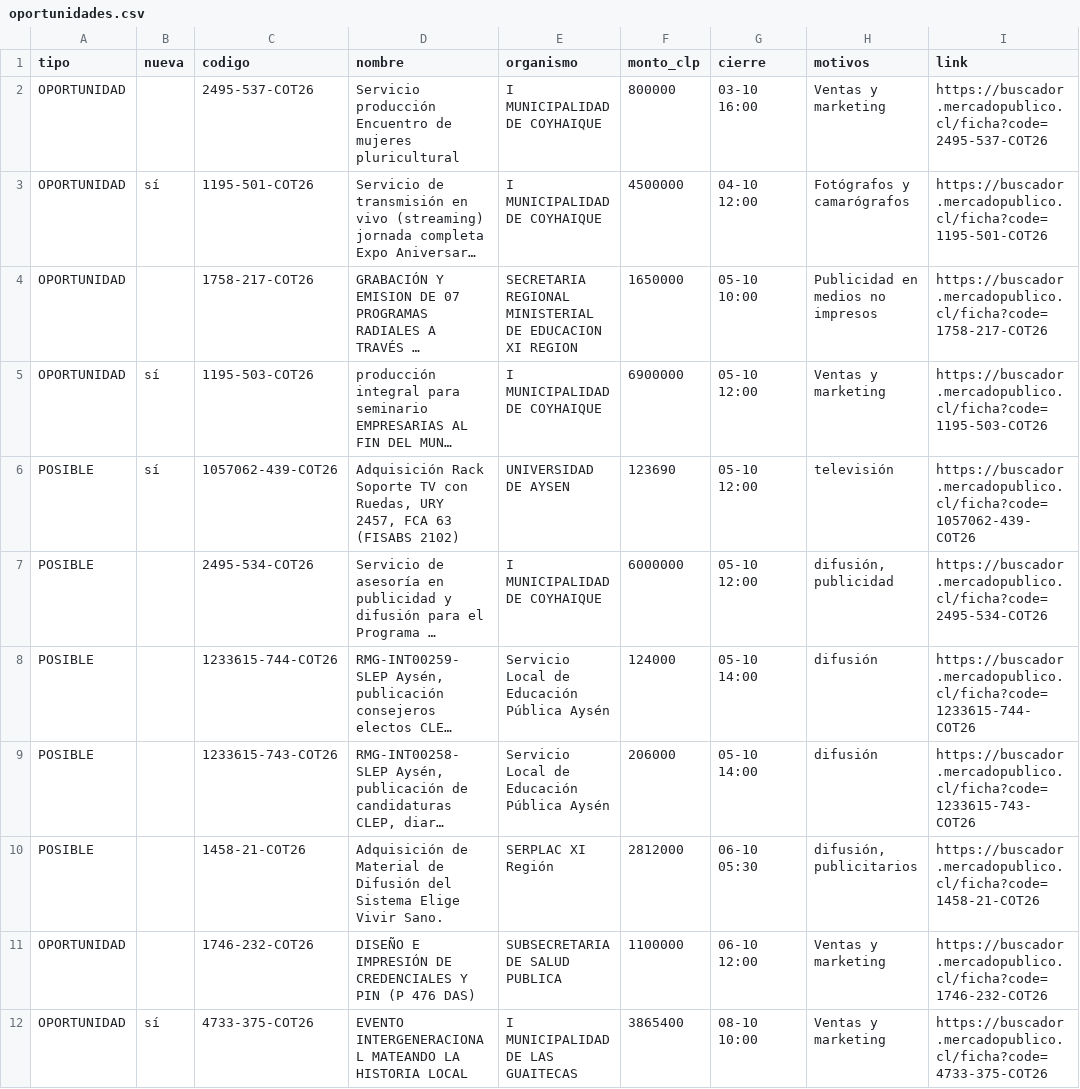
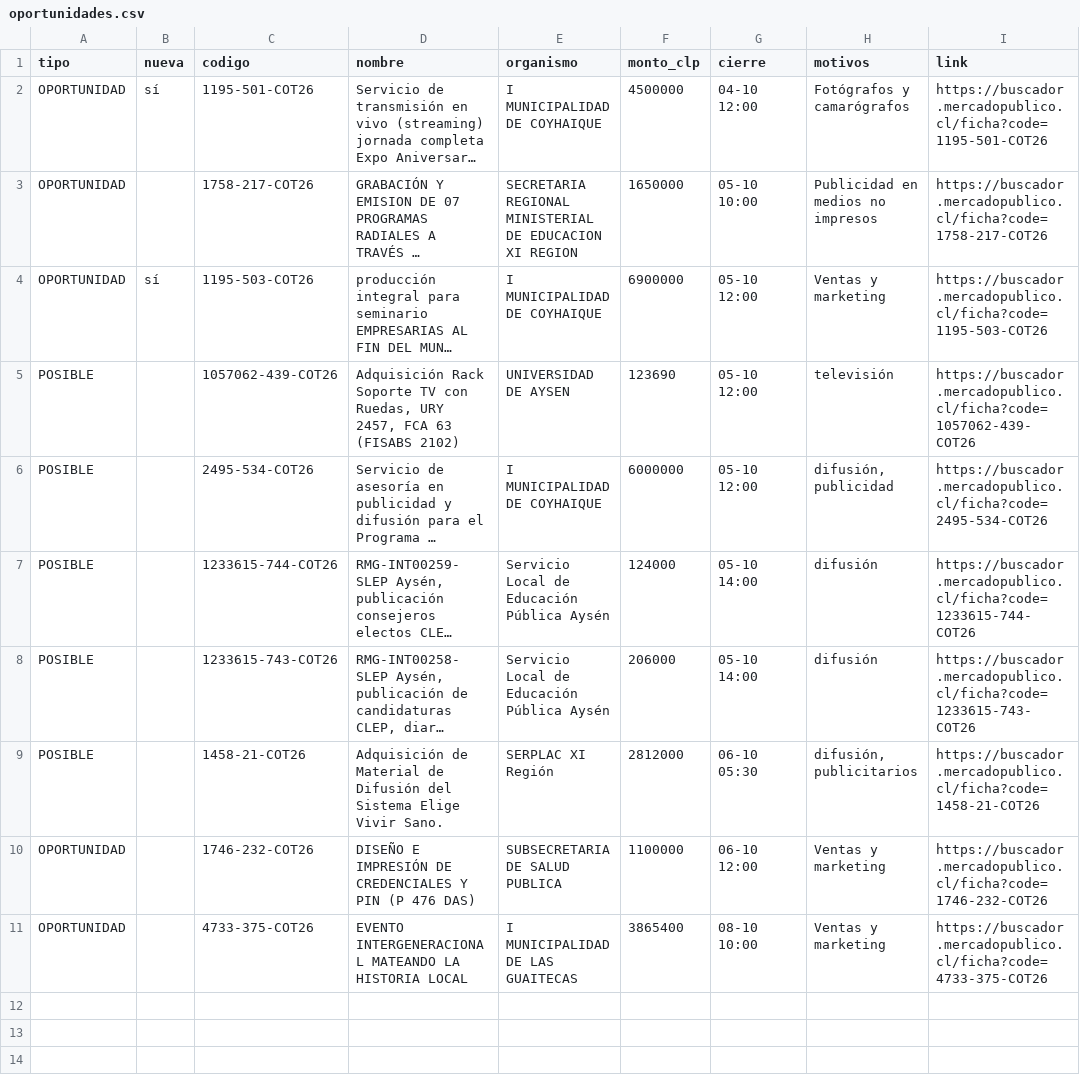
Before and after one commit to ricardoarevalo2/radar-aysen, a CSV file: docs/oportunidades.csv, drawn as a sheet; long unchanged cells end in …; removed rows and columns are numbered as before the commit, all else as after; the diff names each change by its address in the sheet, - before the commit and + after, or states it on an @@ line.

```diff
--- a/docs/oportunidades.csv
+++ b/docs/oportunidades.csv
-row 2: OPORTUNIDAD |  | 2495-537-COT26 | Servicio producción Encuentro de mujeres pluricultural | I MUNICIPALIDAD DE COYHAIQUE | 800000 | 03-10 16:00 | Ventas y marketing | https://buscador.mercadopublico.cl/ficha?code=2495-537-COT26
-B5 (nueva): sí
+B5 (nueva): (empty)
-B11 (nueva): sí
+B11 (nueva): (empty)
```
Also changed, not shown: docs/z-f3312e8e/oportunidades.csv, 6 other files.
